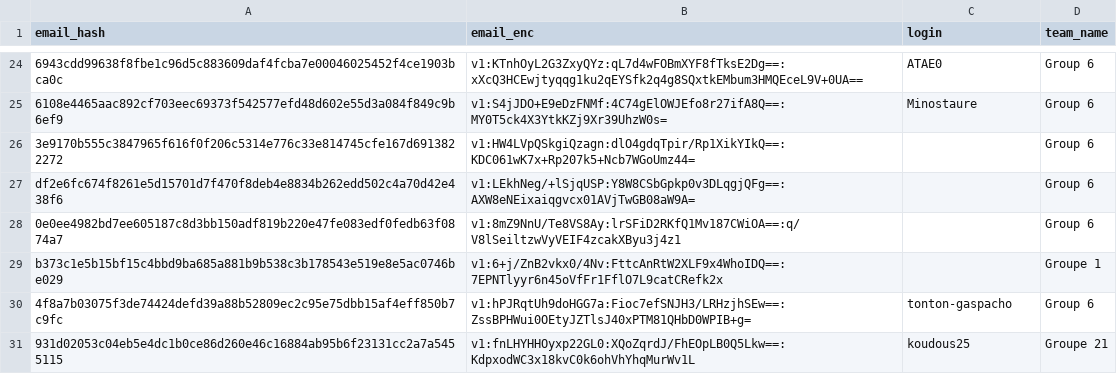
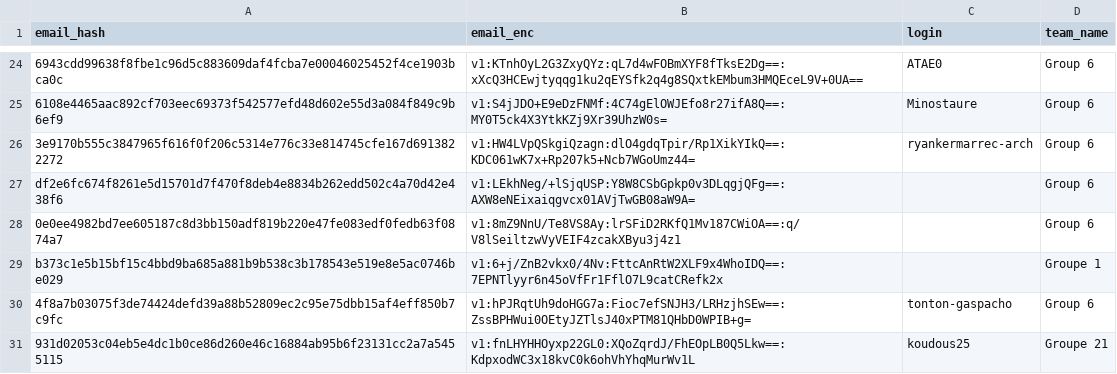
Before and after one commit to nneilime/Hackaton-IA4Impact, a CSV file: participants.csv, drawn as a sheet; only a part is shown, gaps mark what is left out; the diff names each change by its address in the sheet, - before the commit and + after, or states it on an @@ line.

Commit message:
teams: ryankermarrec-arch rejoint group-6

```diff
--- a/participants.csv
+++ b/participants.csv
-C26 (login): (empty)
+C26 (login): ryankermarrec-arch
```
Also changed, not shown: 1 other file.
